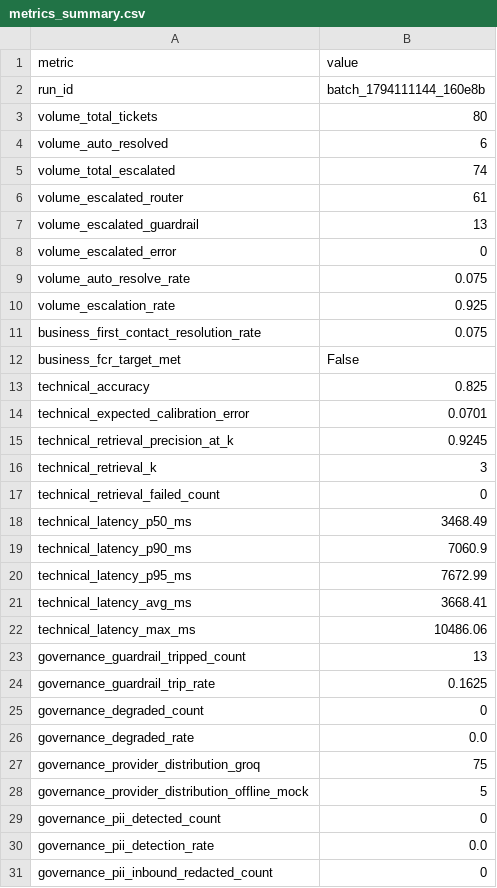
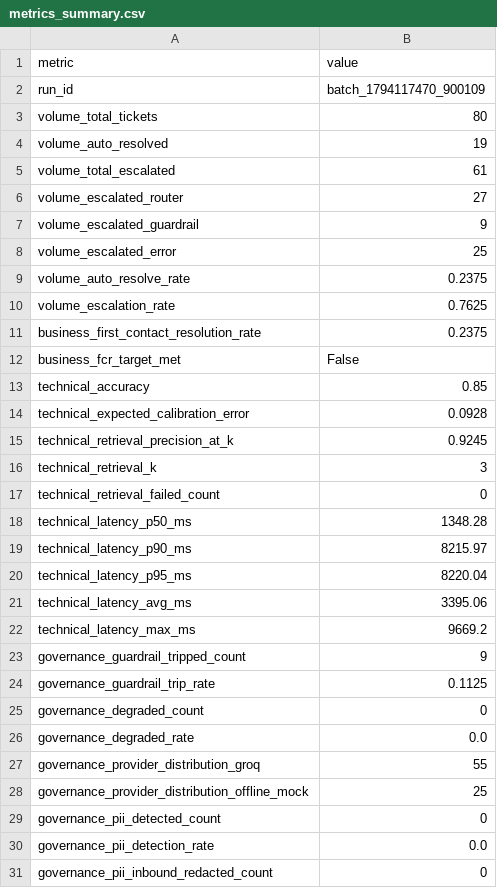
Before and after one commit to amlanacharya/cserve_v2, a CSV file: evaluation/metrics_summary.csv, drawn as a sheet; only a part is shown; the diff covers the shown part only.

```diff
--- a/evaluation/metrics_summary.csv
+++ b/evaluation/metrics_summary.csv
@@ -1,15 +1,15 @@
 metric,value
-run_id,batch_1794111144_160e8b
+run_id,batch_1794117470_900109
 volume_total_tickets,80
-volume_auto_resolved,6
-volume_total_escalated,74
-volume_escalated_router,61
-volume_escalated_guardrail,13
-volume_escalated_error,0
-volume_auto_resolve_rate,0.075
-volume_escalation_rate,0.925
-business_first_contact_resolution_rate,0.075
+volume_auto_resolved,19
+volume_total_escalated,61
+volume_escalated_router,27
+volume_escalated_guardrail,9
+volume_escalated_error,25
+volume_auto_resolve_rate,0.2375
+volume_escalation_rate,0.7625
+business_first_contact_resolution_rate,0.2375
 business_fcr_target_met,False
-technical_accuracy,0.825
-technical_expected_calibration_error,0.0701
+technical_accuracy,0.85
+technical_expected_calibration_error,0.0928
 technical_retrieval_precision_at_k,0.9245
@@ -17,13 +17,13 @@ technical_retrieval_k,3
 technical_retrieval_failed_count,0
-technical_latency_p50_ms,3468.49
-technical_latency_p90_ms,7060.9
-technical_latency_p95_ms,7672.99
-technical_latency_avg_ms,3668.41
-technical_latency_max_ms,10486.06
-governance_guardrail_tripped_count,13
-governance_guardrail_trip_rate,0.1625
+technical_latency_p50_ms,1348.28
+technical_latency_p90_ms,8215.97
+technical_latency_p95_ms,8220.04
+technical_latency_avg_ms,3395.06
+technical_latency_max_ms,9669.2
+governance_guardrail_tripped_count,9
+governance_guardrail_trip_rate,0.1125
 governance_degraded_count,0
 governance_degraded_rate,0.0
-governance_provider_distribution_groq,75
-governance_provider_distribution_offline_mock,5
+governance_provider_distribution_groq,55
+governance_provider_distribution_offline_mock,25
 governance_pii_detected_count,0
```
Also changed, not shown: 6 removed rows and 8 edited cells elsewhere in this file, 33 other files.
